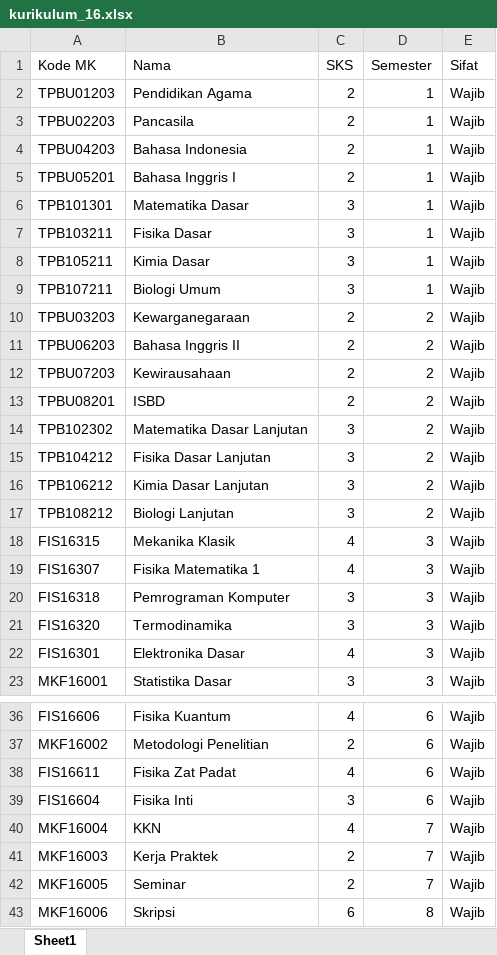
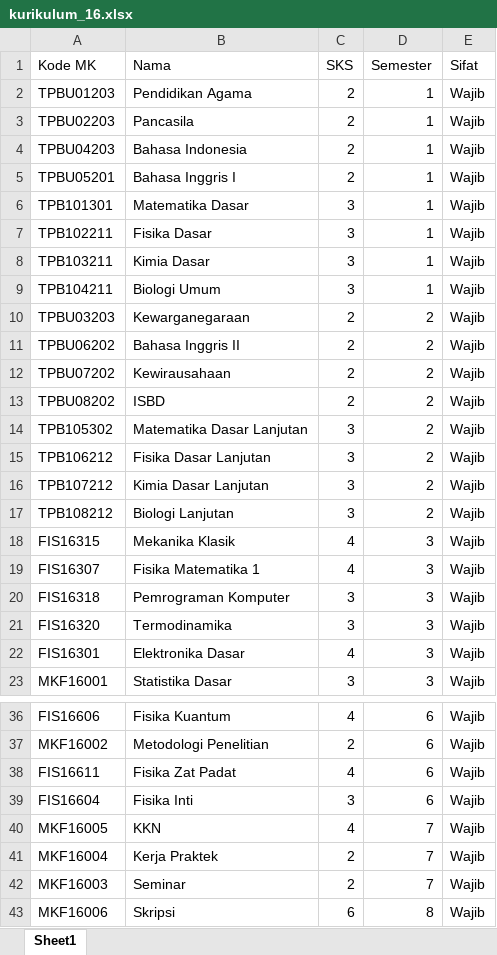
Before and after one commit to ramadianri/analis-transkrip, an Excel workbook: kurikulum/kurikulum_16.xlsx, sheet Sheet1, drawn as a sheet; only a part is shown, gaps mark what is left out; values as stored, in another font and other column widths than the file's, no borders; charts and pictures not drawn; removed rows and columns are numbered as before the commit, all else as after; the diff names each change by its address in the sheet, - before the commit and + after, or states it on an @@ line.

Commit message:
Fixing course code

```diff
--- a/kurikulum/kurikulum_16.xlsx (sheet Sheet1)
+++ b/kurikulum/kurikulum_16.xlsx (sheet Sheet1)
+row 7: TPB102211 | Fisika Dasar | 3 | 1 | Wajib
-B8 (Nama): Fisika Dasar
+B8 (Nama): Kimia Dasar
-row 8: TPB105211 | Kimia Dasar | 3 | 1 | Wajib
-A9 (Kode MK): TPB107211
+A9 (Kode MK): TPB104211
-A11 (Kode MK): TPBU06203
+A11 (Kode MK): TPBU06202
-A12 (Kode MK): TPBU07203
+A12 (Kode MK): TPBU07202
-A13 (Kode MK): TPBU08201
+A13 (Kode MK): TPBU08202
-A14 (Kode MK): TPB102302
+A14 (Kode MK): TPB105302
-row 15: TPB104212 | Fisika Dasar Lanjutan | 3 | 2 | Wajib
-B15 (Nama): Kimia Dasar Lanjutan
+B15 (Nama): Fisika Dasar Lanjutan
+row 16: TPB107212 | Kimia Dasar Lanjutan | 3 | 2 | Wajib
+row 40: MKF16005 | KKN | 4 | 7 | Wajib
-B41 (Nama): KKN
+B41 (Nama): Kerja Praktek
-C41 (SKS): 4
+C41 (SKS): 2
-B42 (Nama): Kerja Praktek
+B42 (Nama): Seminar
-row 42: MKF16005 | Seminar | 2 | 7 | Wajib
```
Also changed, not shown: charts or pictures.
